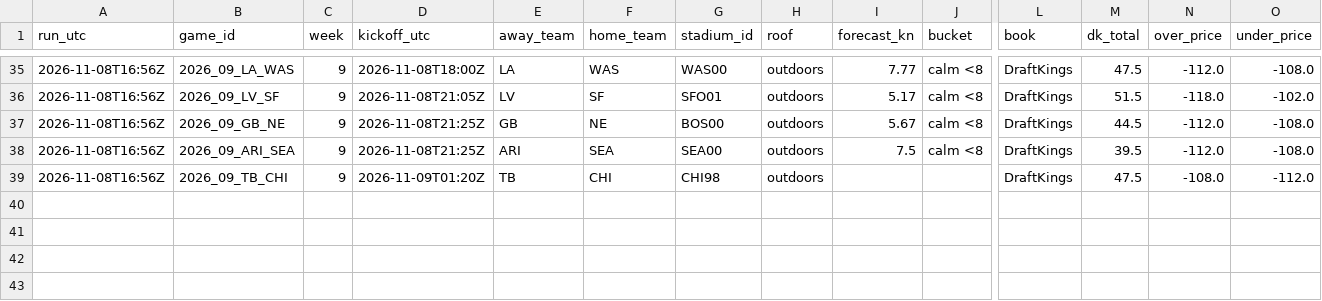
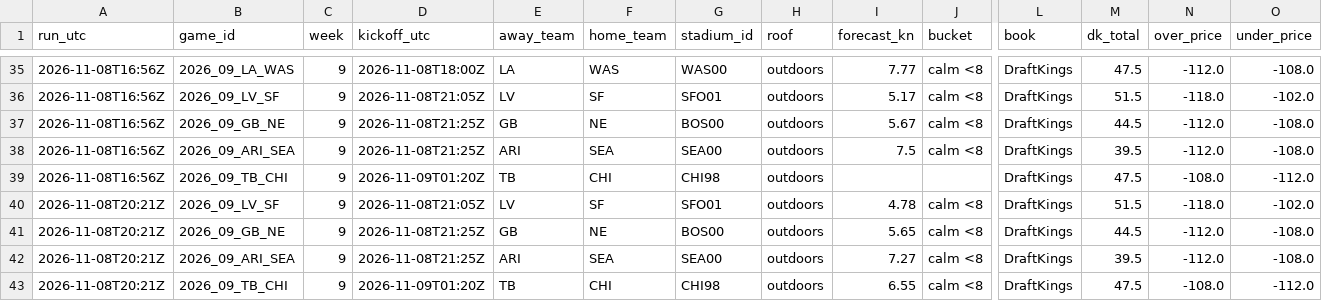
Before and after one commit to wbblanck/nfl-betting-model, a CSV file: data/live/wind/records_2026.csv, drawn as a sheet; only a part is shown, gaps mark what is left out; rows hold the shown columns only; the diff names each change by its address in the sheet, - before the commit and + after, or states it on an @@ line.

Commit message:
wind live: records

```diff
--- a/data/live/wind/records_2026.csv
+++ b/data/live/wind/records_2026.csv
+row 40: 2026-11-08T20:21Z | 2026_09_LV_SF | 9 | 2026-11-08T21:05Z | LV | SF | SFO01 | outdoors | 4.78 | calm <8 | DraftKings | 51.5 | -118.0 | -102.0
+row 41: 2026-11-08T20:21Z | 2026_09_GB_NE | 9 | 2026-11-08T21:25Z | GB | NE | BOS00 | outdoors | 5.65 | calm <8 | DraftKings | 44.5 | -112.0 | -108.0
+row 42: 2026-11-08T20:21Z | 2026_09_ARI_SEA | 9 | 2026-11-08T21:25Z | ARI | SEA | SEA00 | outdoors | 7.27 | calm <8 | DraftKings | 39.5 | -112.0 | -108.0
+row 43: 2026-11-08T20:21Z | 2026_09_TB_CHI | 9 | 2026-11-09T01:20Z | TB | CHI | CHI98 | outdoors | 6.55 | calm <8 | DraftKings | 47.5 | -108.0 | -112.0
```
Also changed, not shown: 1 other file.
